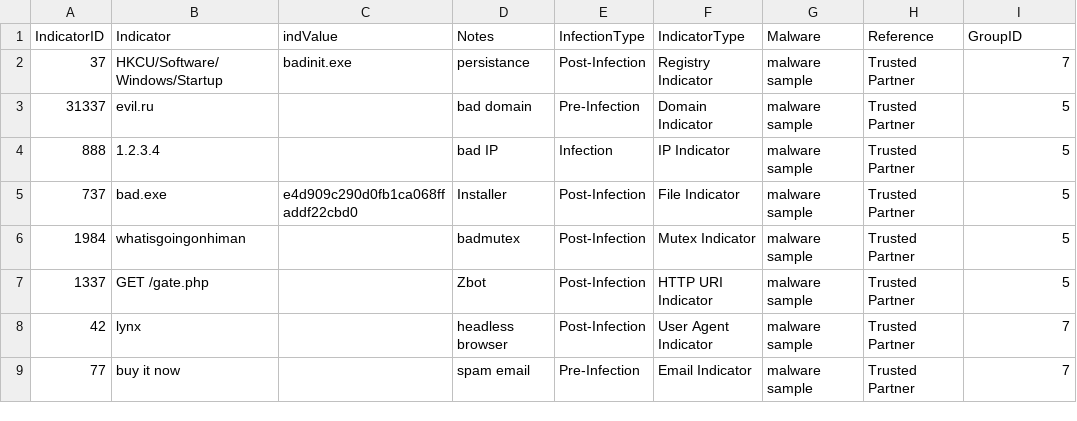
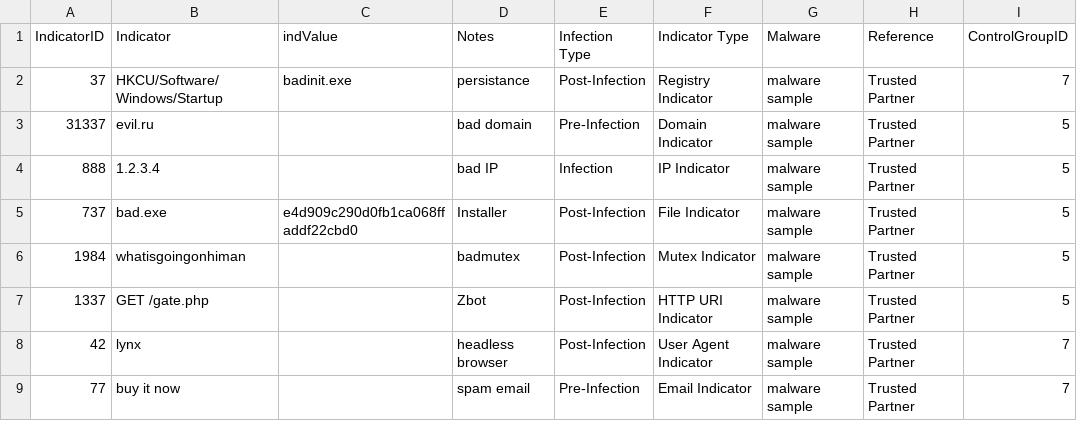
Before and after one commit to benjaminxscott/stixconvert, a CSV file: in.csv, drawn as a sheet.

```diff
--- a/in.csv
+++ b/in.csv
@@ -1,2 +1,2 @@
-"IndicatorID","Indicator","indValue","Notes","InfectionType","IndicatorType","Malware","Reference","GroupID"
+"IndicatorID","Indicator","indValue","Notes","Infection Type","Indicator Type","Malware","Reference","ControlGroupID"
 37,HKCU/Software/Windows/Startup,badinit.exe,persistance,Post-Infection,Registry Indicator,malware sample,Trusted Partner,7
```
Also changed, not shown: 1 other file.
